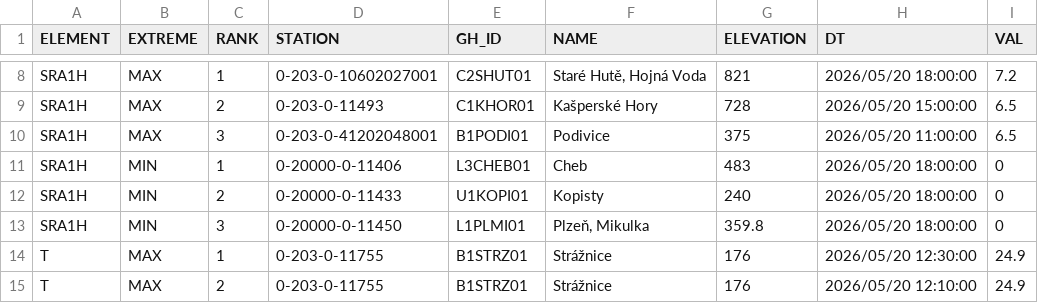
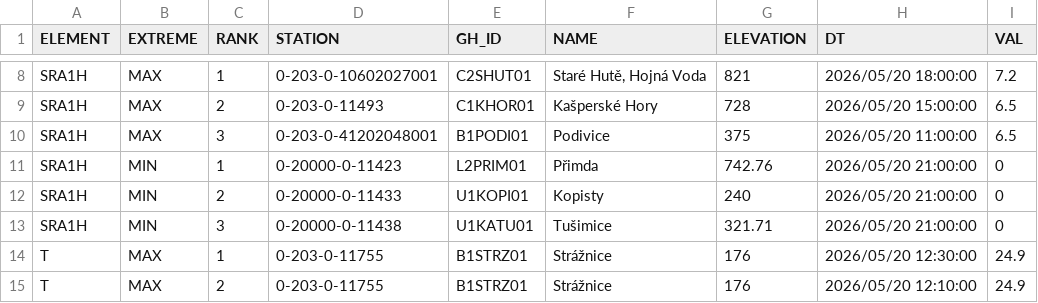
Before and after one commit to RadimTol/OpenData, a CSV file: MaxMinT.csv, drawn as a sheet; only a part is shown, gaps mark what is left out; the diff covers the shown part only.

```diff
--- a/MaxMinT.csv
+++ b/MaxMinT.csv
@@ -10,5 +10,5 @@
 "SRA1H","MAX",3,"0-203-0-41202048001","B1PODI01","Podivice",375,"2026/05/20 11:00:00",6.5
-"SRA1H","MIN",1,"0-20000-0-11406","L3CHEB01","Cheb",483,"2026/05/20 18:00:00",0
-"SRA1H","MIN",2,"0-20000-0-11433","U1KOPI01","Kopisty",240,"2026/05/20 18:00:00",0
-"SRA1H","MIN",3,"0-20000-0-11450","L1PLMI01","Plzeň, Mikulka",359.8,"2026/05/20 18:00:00",0
+"SRA1H","MIN",1,"0-20000-0-11423","L2PRIM01","Přimda",742.76,"2026/05/20 21:00:00",0
+"SRA1H","MIN",2,"0-20000-0-11433","U1KOPI01","Kopisty",240,"2026/05/20 21:00:00",0
+"SRA1H","MIN",3,"0-20000-0-11438","U1KATU01","Tušimice",321.71,"2026/05/20 21:00:00",0
 "T","MAX",1,"0-203-0-11755","B1STRZ01","Strážnice",176,"2026/05/20 12:30:00",24.9
```
Also changed, not shown: 29 edited cells elsewhere in this file.
